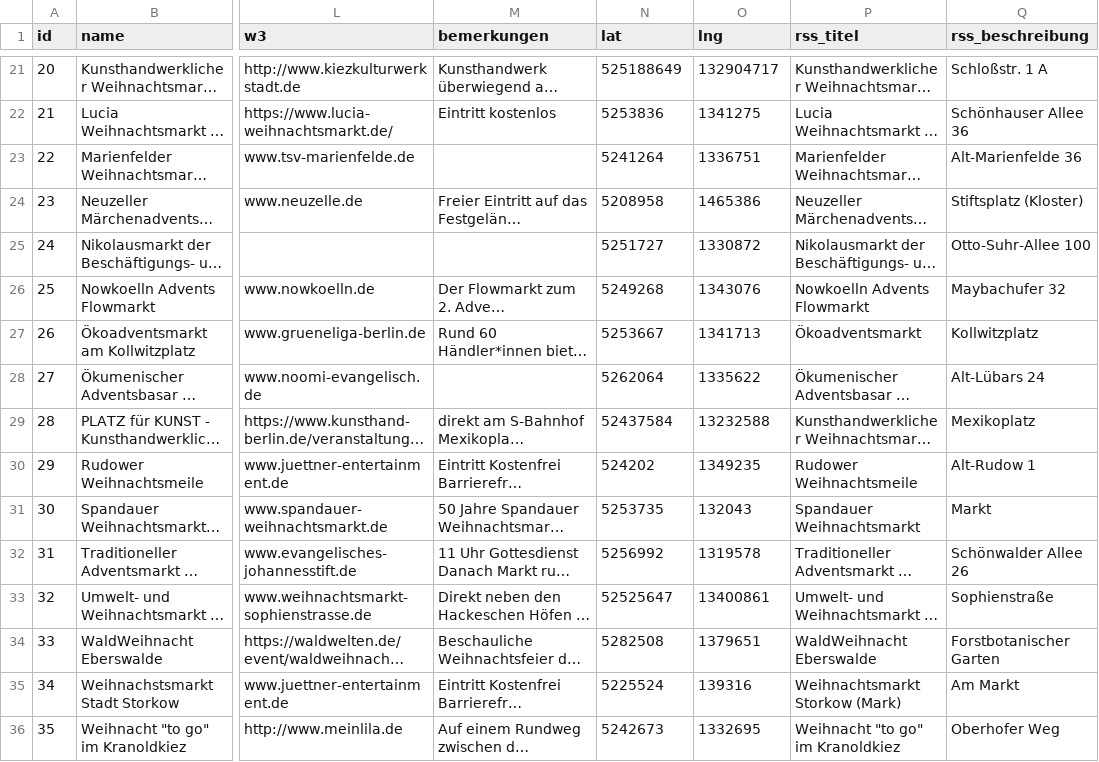
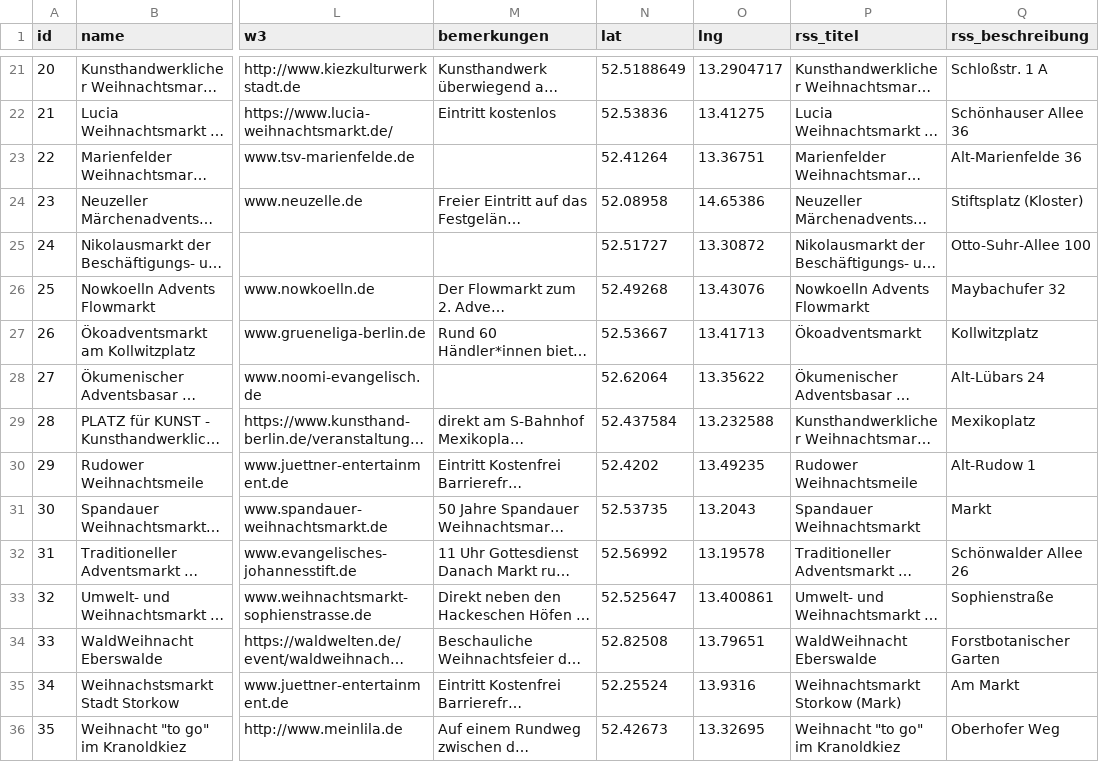
Before and after one commit to technologiestiftung/weihnachtsmarktkarte, a CSV file: public/markets.csv, drawn as a sheet; only a part is shown, gaps mark what is left out; long unchanged cells end in …; the diff covers the shown part only; the diff names each change by its address in the sheet, - before the commit and + after, or states it on an @@ line.

```diff
--- a/public/markets.csv
+++ b/public/markets.csv
-N21 (lat): 525188649
+N21 (lat): 52.5188649
-O21 (lng): 132904717
+O21 (lng): 13.2904717
-N22 (lat): 5253836
+N22 (lat): 52.53836
-O22 (lng): 1341275
+O22 (lng): 13.41275
-N23 (lat): 5241264
+N23 (lat): 52.41264
-O23 (lng): 1336751
+O23 (lng): 13.36751
-N24 (lat): 5208958
+N24 (lat): 52.08958
-O24 (lng): 1465386
+O24 (lng): 14.65386
-N25 (lat): 5251727
+N25 (lat): 52.51727
-O25 (lng): 1330872
+O25 (lng): 13.30872
-N26 (lat): 5249268
+N26 (lat): 52.49268
-O26 (lng): 1343076
+O26 (lng): 13.43076
-N27 (lat): 5253667
+N27 (lat): 52.53667
-O27 (lng): 1341713
+O27 (lng): 13.41713
-N28 (lat): 5262064
+N28 (lat): 52.62064
-O28 (lng): 1335622
+O28 (lng): 13.35622
-N29 (lat): 52437584
+N29 (lat): 52.437584
-O29 (lng): 13232588
+O29 (lng): 13.232588
-N30 (lat): 524202
+N30 (lat): 52.4202
-O30 (lng): 1349235
+O30 (lng): 13.49235
-N31 (lat): 5253735
+N31 (lat): 52.53735
-O31 (lng): 132043
+O31 (lng): 13.2043
-N32 (lat): 5256992
+N32 (lat): 52.56992
-O32 (lng): 1319578
+O32 (lng): 13.19578
-N33 (lat): 52525647
+N33 (lat): 52.525647
-O33 (lng): 13400861
+O33 (lng): 13.400861
-N34 (lat): 5282508
+N34 (lat): 52.82508
-O34 (lng): 1379651
+O34 (lng): 13.79651
-N35 (lat): 5225524
+N35 (lat): 52.25524
-O35 (lng): 139316
+O35 (lng): 13.9316
-N36 (lat): 5242673
+N36 (lat): 52.42673
-O36 (lng): 1332695
+O36 (lng): 13.32695
```
Also changed, not shown: 72 edited cells elsewhere in this file.
